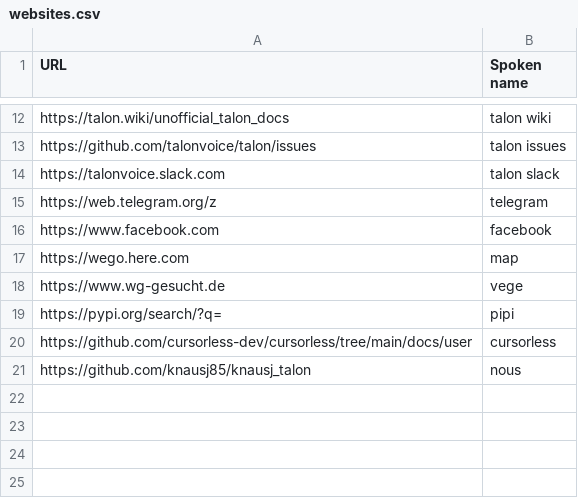
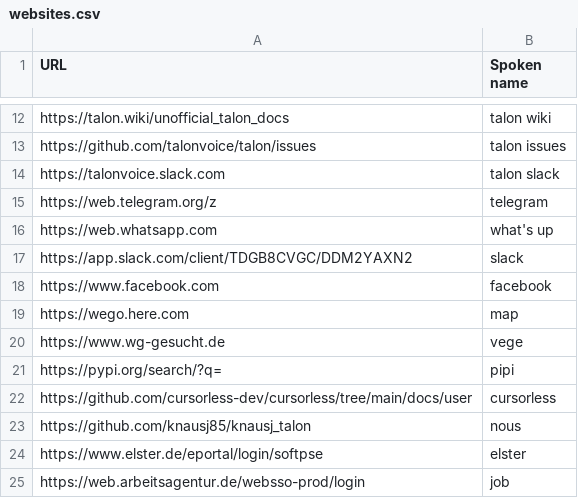
Before and after one commit to adabru/speech, a CSV file: adabru_talon/settings/websites.csv, drawn as a sheet; only a part is shown, gaps mark what is left out; the diff names each change by its address in the sheet, - before the commit and + after, or states it on an @@ line.

```diff
--- a/adabru_talon/settings/websites.csv
+++ b/adabru_talon/settings/websites.csv
+row 16: https://web.whatsapp.com | what's up
+row 17: https://app.slack.com/client/TDGB8CVGC/DDM2YAXN2 | slack
+row 24: https://www.elster.de/eportal/login/softpse | elster
+row 25: https://web.arbeitsagentur.de/websso-prod/login | job
```
Also changed, not shown: adabru_talon/cursorless-settings/modifier_scope_types.csv, adabru_talon/settings/words_to_replace.csv, 15 other files.
